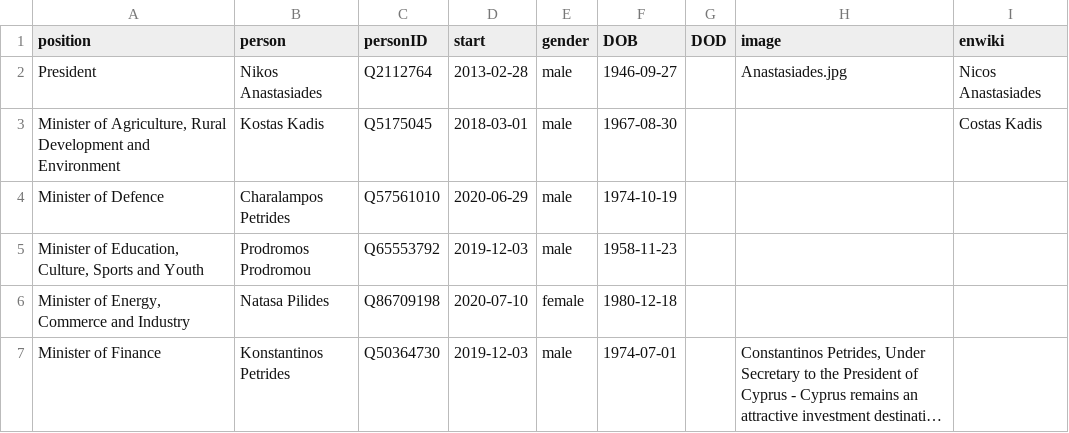
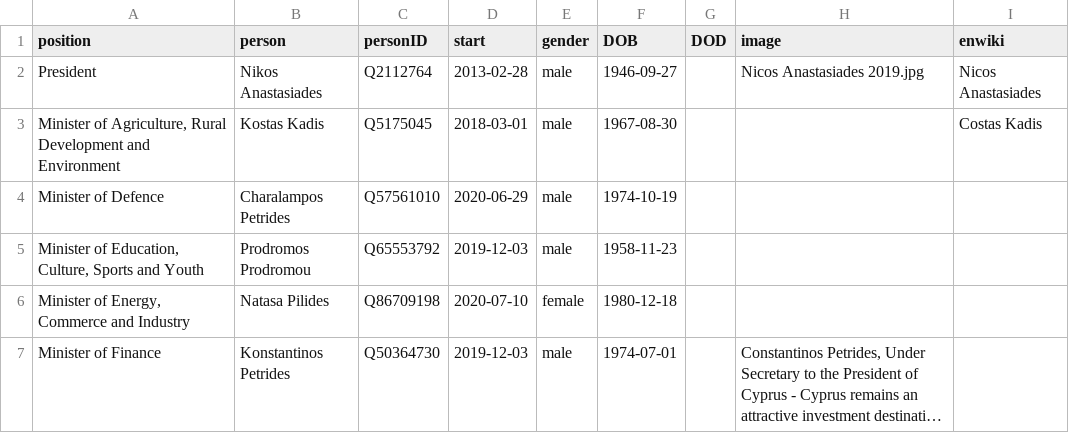
Before and after one commit to every-politician-scrapers/cyprus-cabinet, a CSV file: html/current.csv, drawn as a sheet; only a part is shown; long unchanged cells end in ….

Commit message:
HTML update

```diff
--- a/html/current.csv
+++ b/html/current.csv
@@ -1,3 +1,3 @@
 position,person,personID,start,gender,DOB,DOD,image,enwiki
-President,Nikos Anastasiades,Q2112764,2013-02-28,male,1946-09-27,,Anastasiades.jpg,Nicos Anastasiades
+President,Nikos Anastasiades,Q2112764,2013-02-28,male,1946-09-27,,Nicos Anastasiades 2019.jpg,Nicos Anastasiades
 "Minister of Agriculture, Rural Development and Environment",Kostas Kadis,Q5175045,2018-03-01,male,1967-08-30,,,Costas Kadis
```
